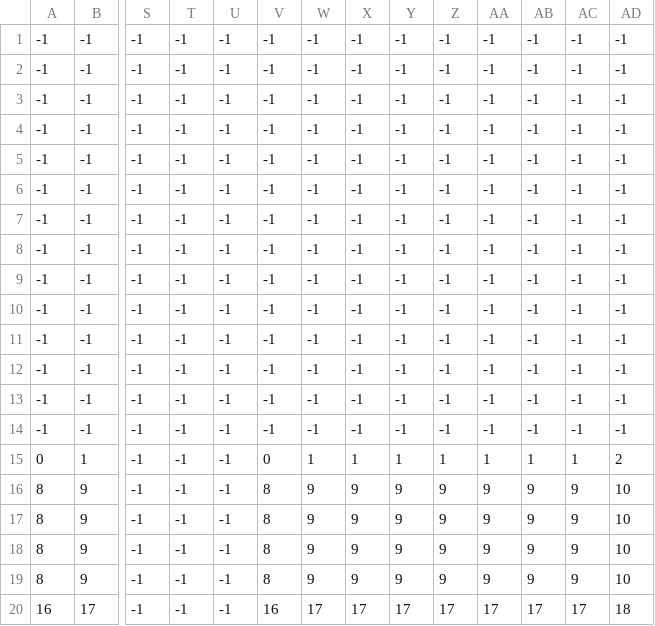
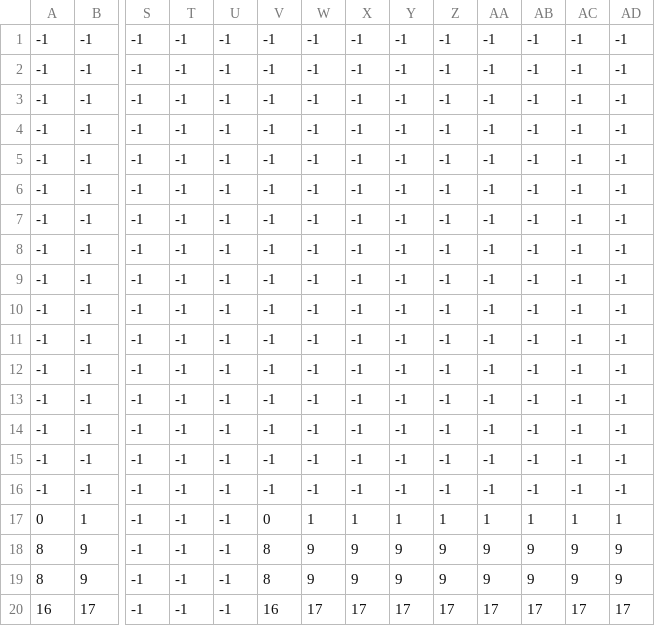
Before and after one commit to Didros75/ProjetTransverse, a CSV file: Maps/map1.csv, drawn as a sheet; only a part is shown, gaps mark what is left out; removed rows and columns are numbered as before the commit, all else as after; rows hold the shown columns only; the diff names each change by its address in the sheet, - before the commit and + after, or states it on an @@ line.

```diff
--- a/Maps/map1.csv
+++ b/Maps/map1.csv
+row 15: -1 | -1 | -1 | -1 | -1 | -1 | -1 | -1 | -1 | -1 | -1 | -1 | -1 | -1
+row 16: -1 | -1 | -1 | -1 | -1 | -1 | -1 | -1 | -1 | -1 | -1 | -1 | -1 | -1
-AD17: 2
+AD17: 1
-AD18:AD19: 10
+AD18:AD19: 9
-row 18: 8 | 9 | -1 | -1 | -1 | 8 | 9 | 9 | 9 | 9 | 9 | 9 | 9 | 10
-row 19: 8 | 9 | -1 | -1 | -1 | 8 | 9 | 9 | 9 | 9 | 9 | 9 | 9 | 10
-AD20: 18
+AD20: 17
```
Also changed, not shown: Maps/map3.csv, 11 other files.
